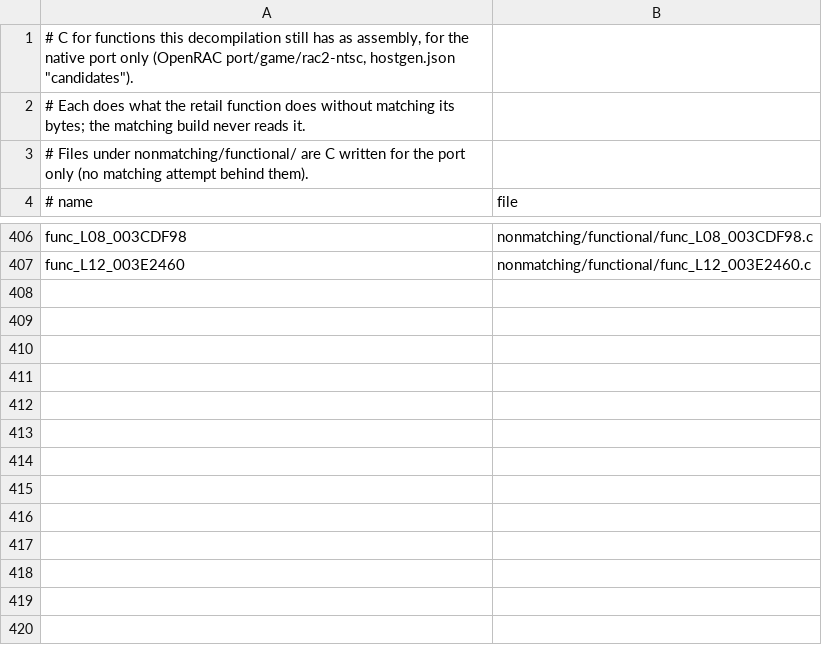
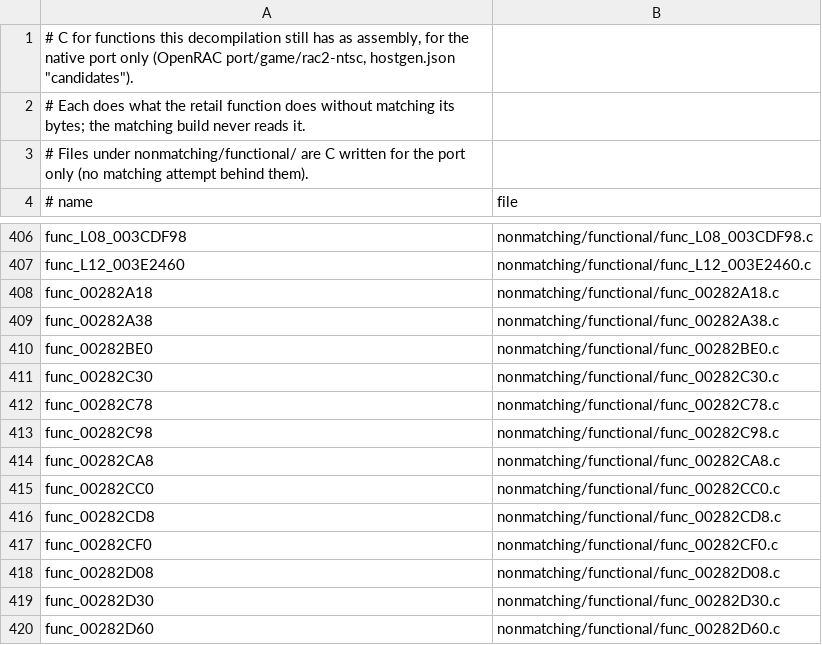
Before and after one commit to OpenRAC/rac2-decomp, a TSV file: nonmatching/functional.tsv, drawn as a sheet; only a part is shown, gaps mark what is left out.

Commit message:
feat(functional): backfill thirteen hand-written VU0 vector helpers
Add, subtract, scale, lerp, absolute value, clip flags and the constant
stores of the vector library (func_00282A18 to func_00282D60), written as
plain floats in the VU's operation order, w lanes as the code leaves
them. Each is SAME on the gate's captured calls; the few instructions no
call ran were read against retail.

```diff
--- a/nonmatching/functional.tsv
+++ b/nonmatching/functional.tsv
@@ -407 +407,14 @@ func_L08_003CDF98	nonmatching/functional/func_L08_003CDF98.c
 func_L12_003E2460	nonmatching/functional/func_L12_003E2460.c
+func_00282A18	nonmatching/functional/func_00282A18.c
+func_00282A38	nonmatching/functional/func_00282A38.c
+func_00282BE0	nonmatching/functional/func_00282BE0.c
+func_00282C30	nonmatching/functional/func_00282C30.c
+func_00282C78	nonmatching/functional/func_00282C78.c
+func_00282C98	nonmatching/functional/func_00282C98.c
+func_00282CA8	nonmatching/functional/func_00282CA8.c
+func_00282CC0	nonmatching/functional/func_00282CC0.c
+func_00282CD8	nonmatching/functional/func_00282CD8.c
+func_00282CF0	nonmatching/functional/func_00282CF0.c
+func_00282D08	nonmatching/functional/func_00282D08.c
+func_00282D30	nonmatching/functional/func_00282D30.c
+func_00282D60	nonmatching/functional/func_00282D60.c
```
Also changed, not shown: 13 other files.
